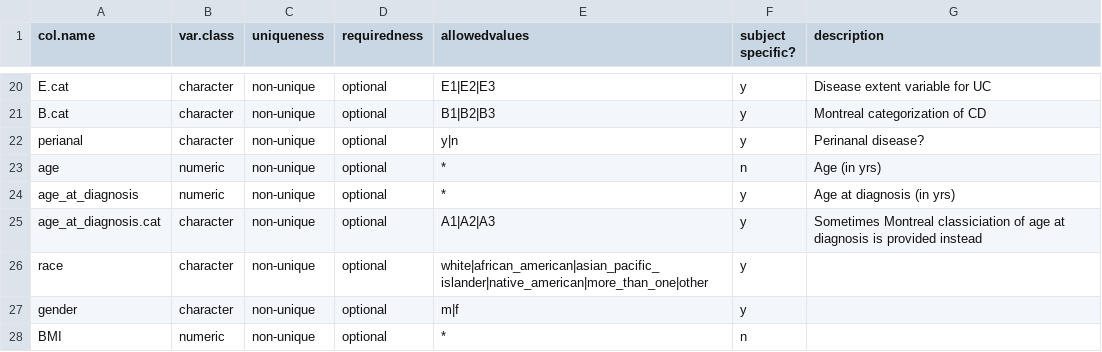
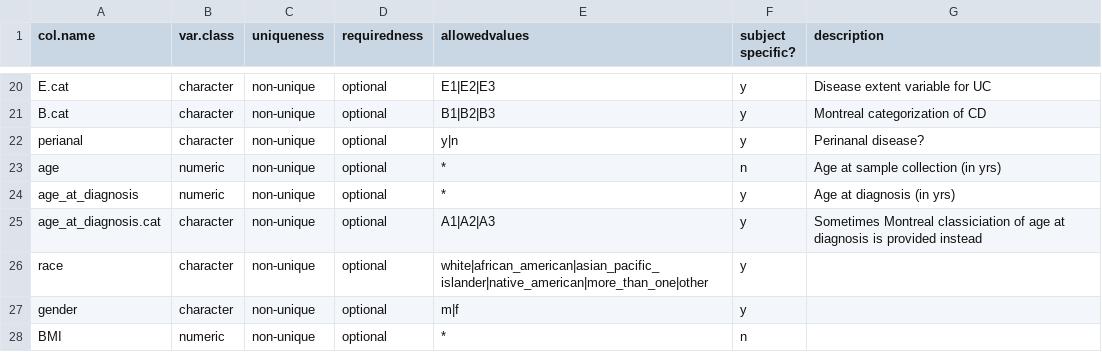
Before and after one commit to biobakery/ibd_meta_analysis, a CSV file: data/template.csv, drawn as a sheet; only a part is shown, gaps mark what is left out.

```diff
--- a/data/template.csv
+++ b/data/template.csv
@@ -22,3 +22,3 @@ B.cat,character,non-unique,optional,B1|B2|B3,y,Montreal categorization of CD
 perianal,character,non-unique,optional,y|n,y,Perinanal disease?
-age,numeric,non-unique,optional,*,n,Age (in yrs)
+age,numeric,non-unique,optional,*,n,Age at sample collection (in yrs)
 age_at_diagnosis,numeric,non-unique,optional,*,y,Age at diagnosis (in yrs)
```
Also changed, not shown: 8 other files.
